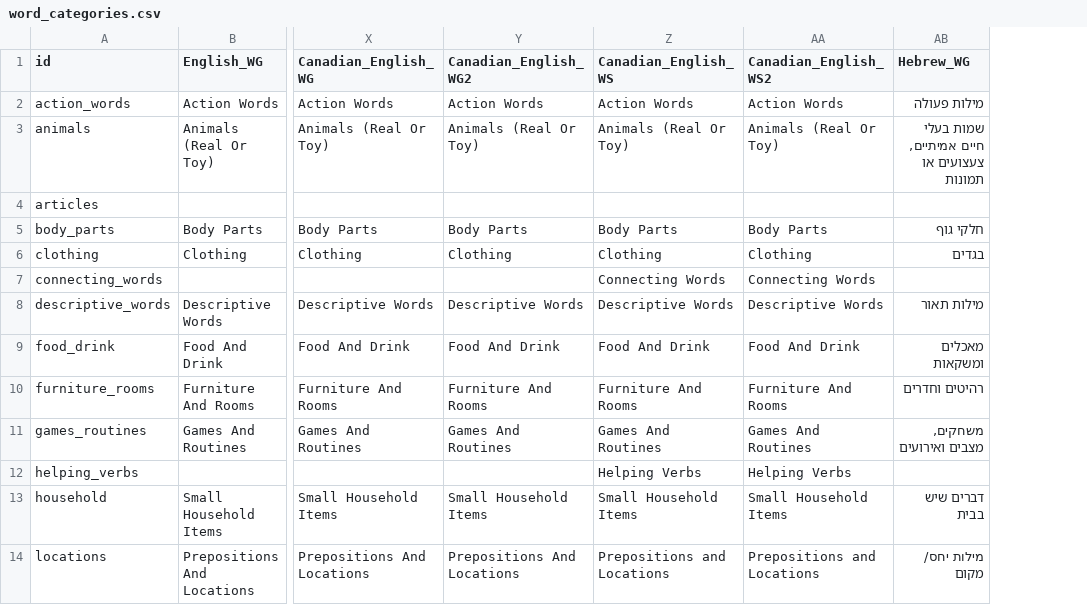
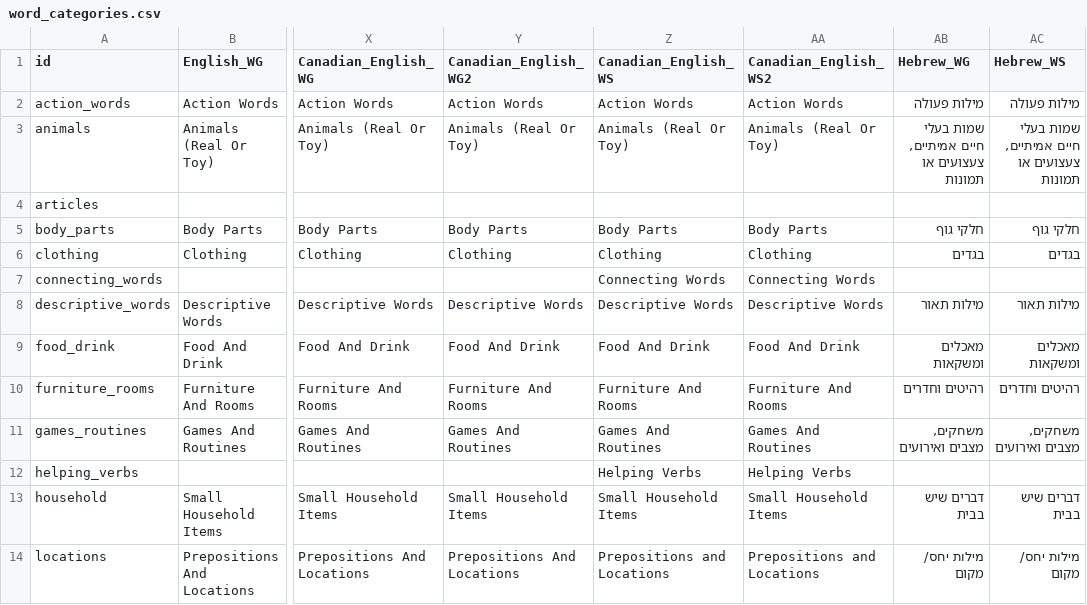
Before and after one commit to langcog/web-cdi, a CSV file: webcdi/static/data_csv/word_categories.csv, drawn as a sheet; only a part is shown, gaps mark what is left out; the diff names each change by its address in the sheet, - before the commit and + after, or states it on an @@ line.

Commit message:
Hebrew

```diff
--- a/webcdi/static/data_csv/word_categories.csv
+++ b/webcdi/static/data_csv/word_categories.csv
+column AC (Hebrew_WS), rows 2-14: מילות פעולה | שמות בעלי חיים אמיתיים, צעצועים או תמונות |  | חלקי גוף | בגדים |  | מילות תאור | מאכלים ומשקאות | רהיטים וחדרים | משחקים, מצבים ואירועים |  | דברים שיש בבית | מילות יחס/ מקום
```
Also changed, not shown: 11 other files.
